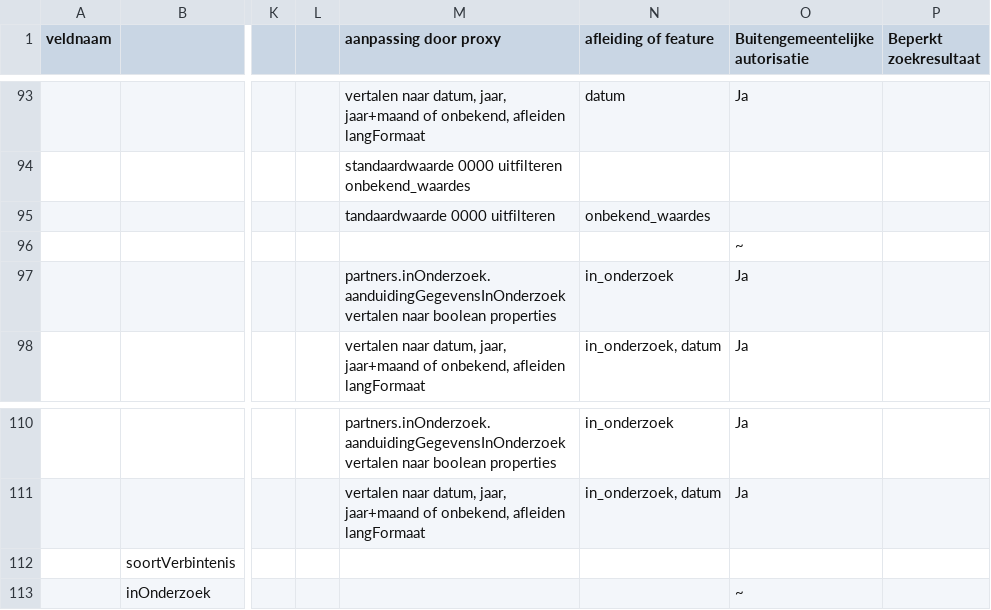
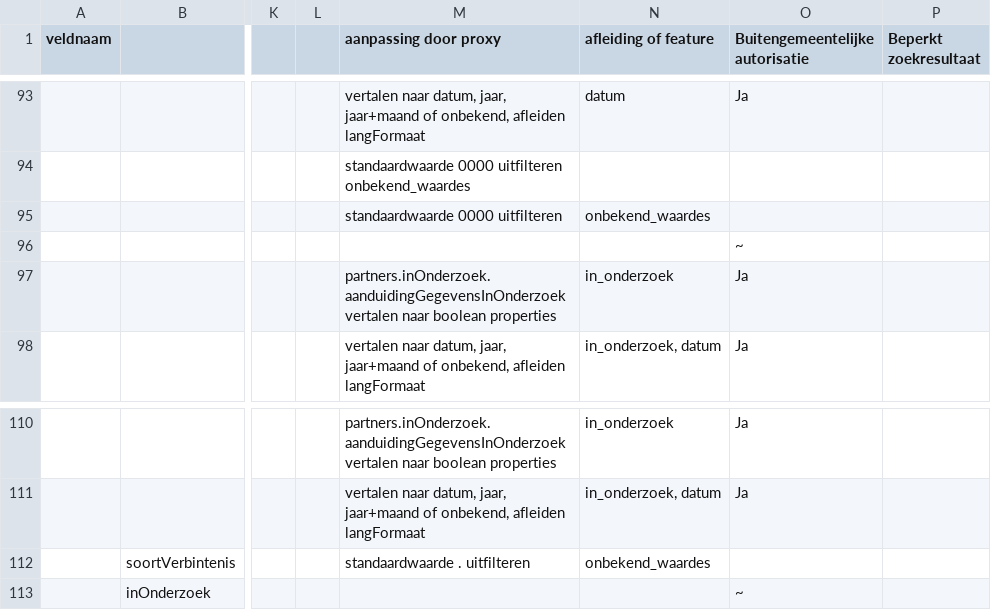
Before and after one commit to BRP-API/Haal-Centraal-BRP-bevragen, a CSV file: docs/BRP-LO GBA mapping - Personen proxy.csv, drawn as a sheet; only a part is shown, gaps mark what is left out; the diff names each change by its address in the sheet, - before the commit and + after, or states it on an @@ line.

Commit message:
toevoegen standaardwaarde . bij soortVerbintenis

```diff
--- a/docs/BRP-LO GBA mapping - Personen proxy.csv
+++ b/docs/BRP-LO GBA mapping - Personen proxy.csv
-M95 (aanpassing door proxy): tandaardwaarde 0000 uitfilteren
+M95 (aanpassing door proxy): standaardwaarde 0000 uitfilteren
-M112 (aanpassing door proxy): (empty)
+M112 (aanpassing door proxy): standaardwaarde . uitfilteren
-N112 (afleiding of feature): (empty)
+N112 (afleiding of feature): onbekend_waardes
```
